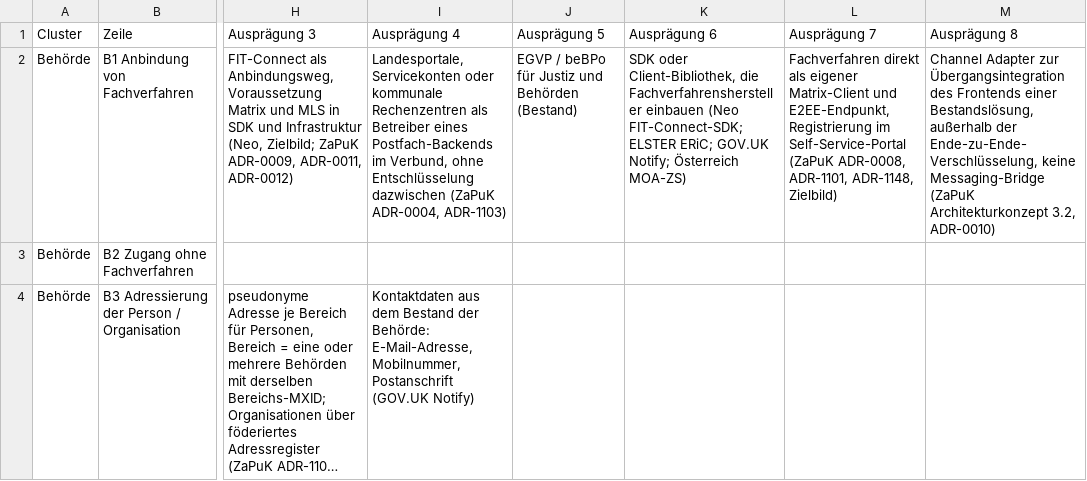
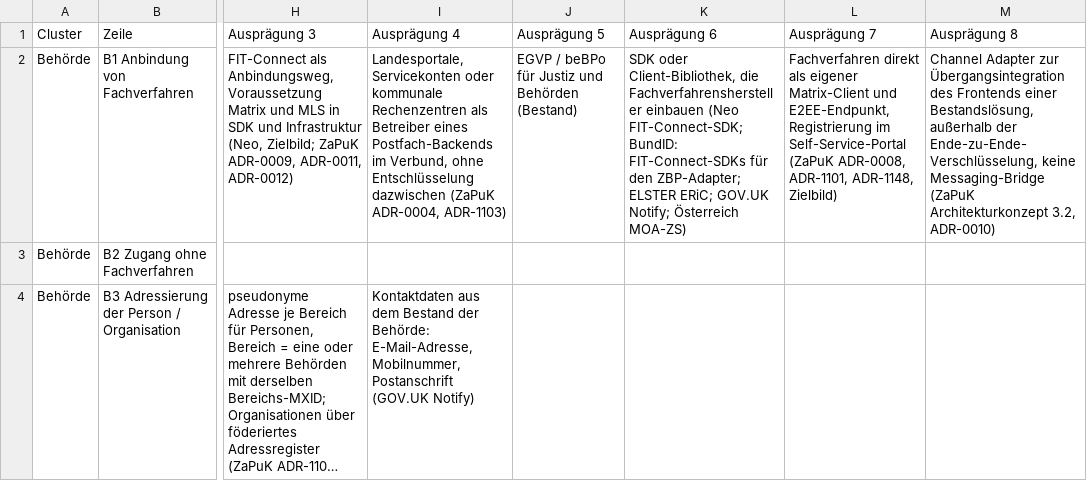
Before and after one commit to digitalservicebund/d-box-morphological-box-public, a CSV file: morph_box.csv, drawn as a sheet; only a part is shown, gaps mark what is left out; long unchanged cells end in …; the diff covers the shown part only; the diff names each change by its address in the sheet, - before the commit and + after, or states it on an @@ line.

Commit message:
Add data on BundID / ZBP

```diff
--- a/morph_box.csv
+++ b/morph_box.csv
-K2 (Ausprägung 6): …(Neo FIT-Connect-SDK; ELSTER ERiC;…
+K2 (Ausprägung 6): …(Neo FIT-Connect-SDK; BundID: FIT-Connect-SDKs für den ZBP-Adapter; ELSTER ERiC;…
```
Also changed, not shown: 4 edited cells elsewhere in this file, 2 other files.
